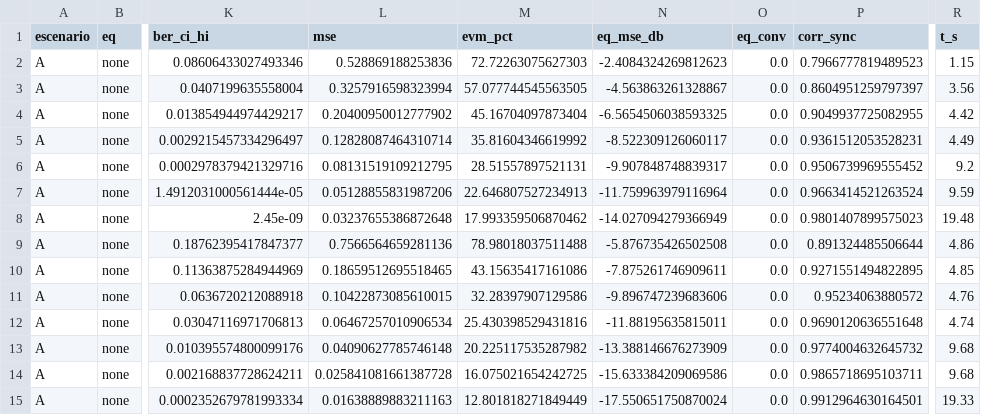
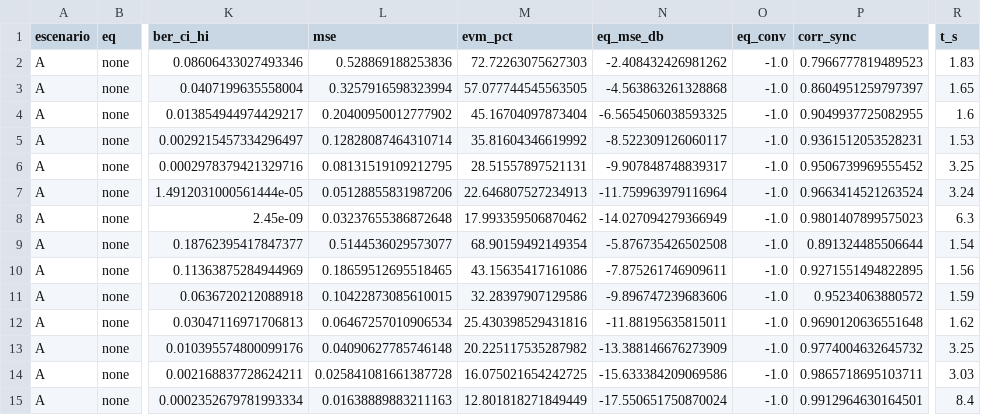
Before and after one commit to LURAYD/COMUNICACIONES2_PROY1, a CSV file: results/data/exp1_ber_awgn.csv, drawn as a sheet; only a part is shown, gaps mark what is left out; the diff names each change by its address in the sheet, - before the commit and + after, or states it on an @@ line.

```diff
--- a/results/data/exp1_ber_awgn.csv
+++ b/results/data/exp1_ber_awgn.csv
-N2 (eq_mse_db): -2.4084324269812623
+N2 (eq_mse_db): -2.408432426981262
-O2:O15 (eq_conv): 0.0
+O2:O15 (eq_conv): -1.0
-R2 (t_s): 1.15
+R2 (t_s): 1.83
-N3 (eq_mse_db): -4.563863261328867
+N3 (eq_mse_db): -4.563863261328868
-R3 (t_s): 3.56
+R3 (t_s): 1.65
-R4 (t_s): 4.42
+R4 (t_s): 1.6
-R5 (t_s): 4.49
+R5 (t_s): 1.53
-R6 (t_s): 9.2
+R6 (t_s): 3.25
-R7 (t_s): 9.59
+R7 (t_s): 3.24
-R8 (t_s): 19.48
+R8 (t_s): 6.3
-L9 (mse): 0.7566564659281136
+L9 (mse): 0.5144536029573077
-M9 (evm_pct): 78.98018037511488
+M9 (evm_pct): 68.90159492149354
-R9 (t_s): 4.86
+R9 (t_s): 1.54
-R10 (t_s): 4.85
+R10 (t_s): 1.56
-R11 (t_s): 4.76
+R11 (t_s): 1.59
-R12 (t_s): 4.74
+R12 (t_s): 1.62
-R13 (t_s): 9.68
+R13 (t_s): 3.25
-R14 (t_s): 9.68
+R14 (t_s): 3.03
-R15 (t_s): 19.33
+R15 (t_s): 8.4
```
Also changed, not shown: results/data/exp2_isi.csv, results/data/exp3_ber_ecualizadores.csv, 47 other files.
